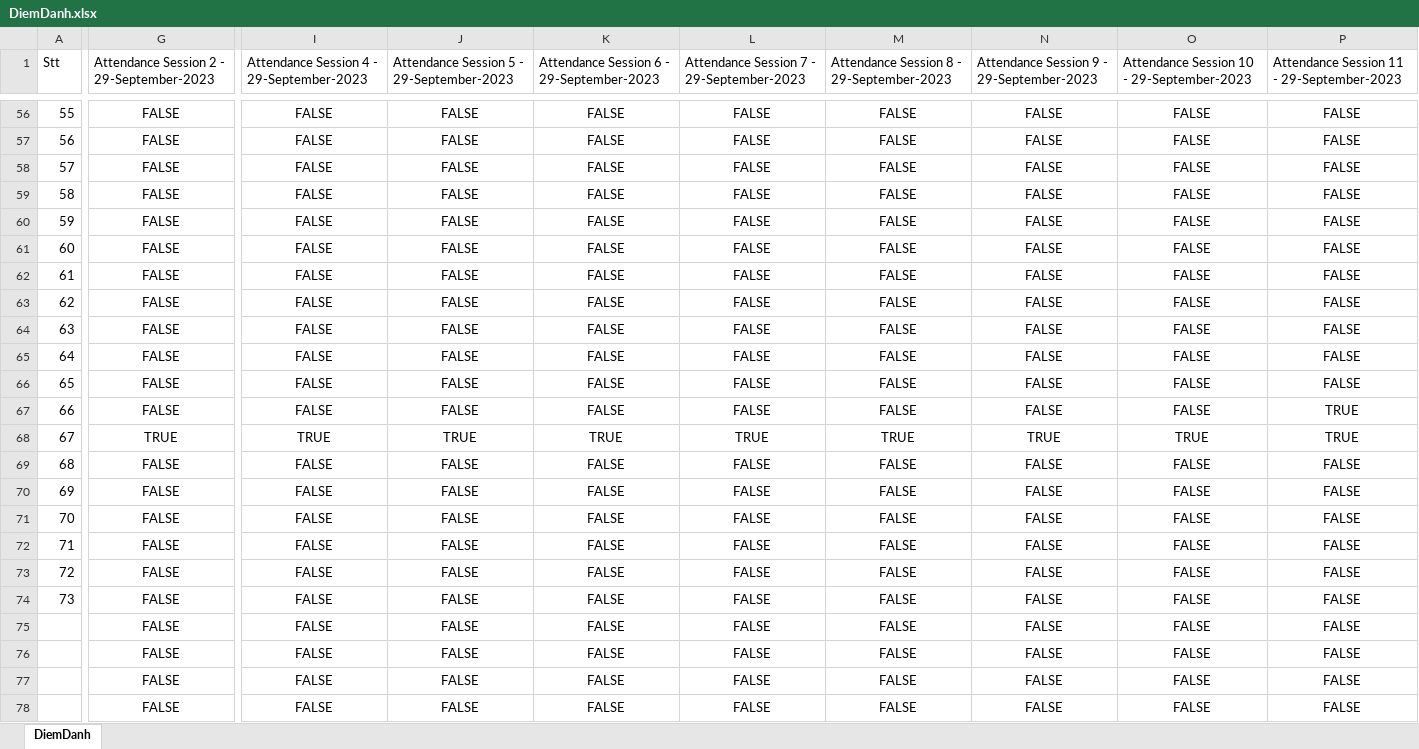
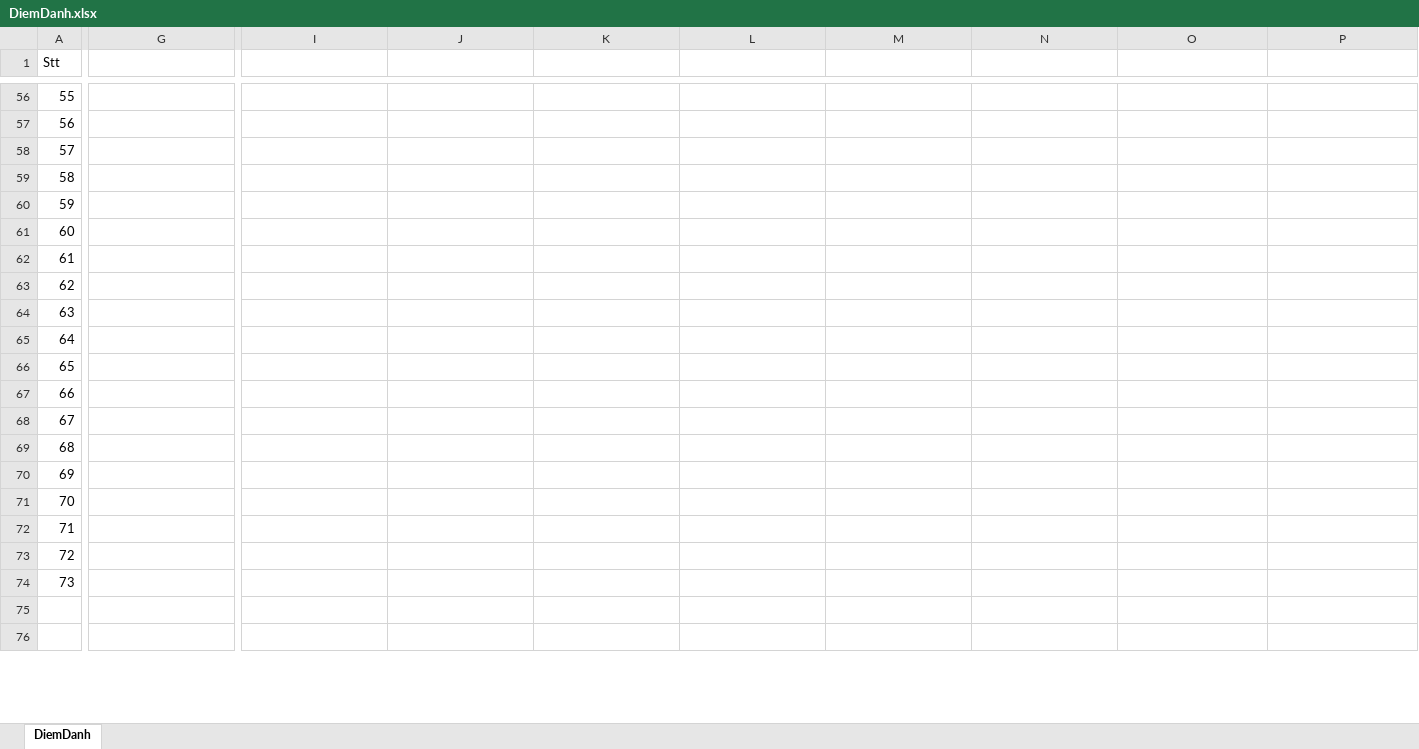
Before and after one commit to The-White-Bear/Attendance_Face_Recog_and_Email, an Excel workbook: DiemDanh.xlsx, sheet DiemDanh, drawn as a sheet; only a part is shown, gaps mark what is left out; values as stored, in another font and other column widths than the file's, no borders; removed rows and columns are numbered as before the commit, all else as after; rows hold the shown columns only; the diff covers the shown part only; the diff names each change by its address in the sheet, - before the commit and + after, or states it on an @@ line.

```diff
--- a/DiemDanh.xlsx (sheet DiemDanh)
+++ b/DiemDanh.xlsx (sheet DiemDanh)
-G1: Attendance Session 2 - 29-September-2023
+G1: (empty)
-I1: Attendance Session 4 - 29-September-2023
+I1: (empty)
-J1: Attendance Session 5 - 29-September-2023
+J1: (empty)
-K1: Attendance Session 6 - 29-September-2023
+K1: (empty)
-L1: Attendance Session 7 - 29-September-2023
+L1: (empty)
-M1: Attendance Session 8 - 29-September-2023
+M1: (empty)
-N1: Attendance Session 9 - 29-September-2023
+N1: (empty)
-O1: Attendance Session 10 - 29-September-2023
+O1: (empty)
-P1: Attendance Session 11 - 29-September-2023
+P1: (empty)
-G56:G67: FALSE
+G56:G67: (empty)
-I56:I67: FALSE
+I56:I67: (empty)
-J56:J67: FALSE
+J56:J67: (empty)
-K56:K67: FALSE
+K56:K67: (empty)
-L56:L67: FALSE
+L56:L67: (empty)
-M56:M67: FALSE
+M56:M67: (empty)
-N56:N67: FALSE
+N56:N67: (empty)
-O56:O67: FALSE
+O56:O67: (empty)
-P56:P66: FALSE
+P56:P66: (empty)
-P67:P68: TRUE
+P67:P68: (empty)
-G68: TRUE
+G68: (empty)
-I68: TRUE
+I68: (empty)
-J68: TRUE
+J68: (empty)
-K68: TRUE
+K68: (empty)
-L68: TRUE
+L68: (empty)
-M68: TRUE
+M68: (empty)
-N68: TRUE
+N68: (empty)
-O68: TRUE
+O68: (empty)
-G69:G74: FALSE
+G69:G74: (empty)
-I69:I74: FALSE
+I69:I74: (empty)
-J69:J74: FALSE
+J69:J74: (empty)
-K69:K74: FALSE
+K69:K74: (empty)
-L69:L74: FALSE
+L69:L74: (empty)
-M69:M74: FALSE
+M69:M74: (empty)
-N69:N74: FALSE
+N69:N74: (empty)
-O69:O74: FALSE
+O69:O74: (empty)
-P69:P74: FALSE
+P69:P74: (empty)
-row 75:  | FALSE | FALSE | FALSE | FALSE | FALSE | FALSE | FALSE | FALSE | FALSE
-row 76:  | FALSE | FALSE | FALSE | FALSE | FALSE | FALSE | FALSE | FALSE | FALSE
-row 77:  | FALSE | FALSE | FALSE | FALSE | FALSE | FALSE | FALSE | FALSE | FALSE
-row 78:  | FALSE | FALSE | FALSE | FALSE | FALSE | FALSE | FALSE | FALSE | FALSE
+row 75: (empty)
+row 76: (empty)
```
Also changed, not shown: 2 added rows and 711 edited cells elsewhere in this sheet, 6 other files.
